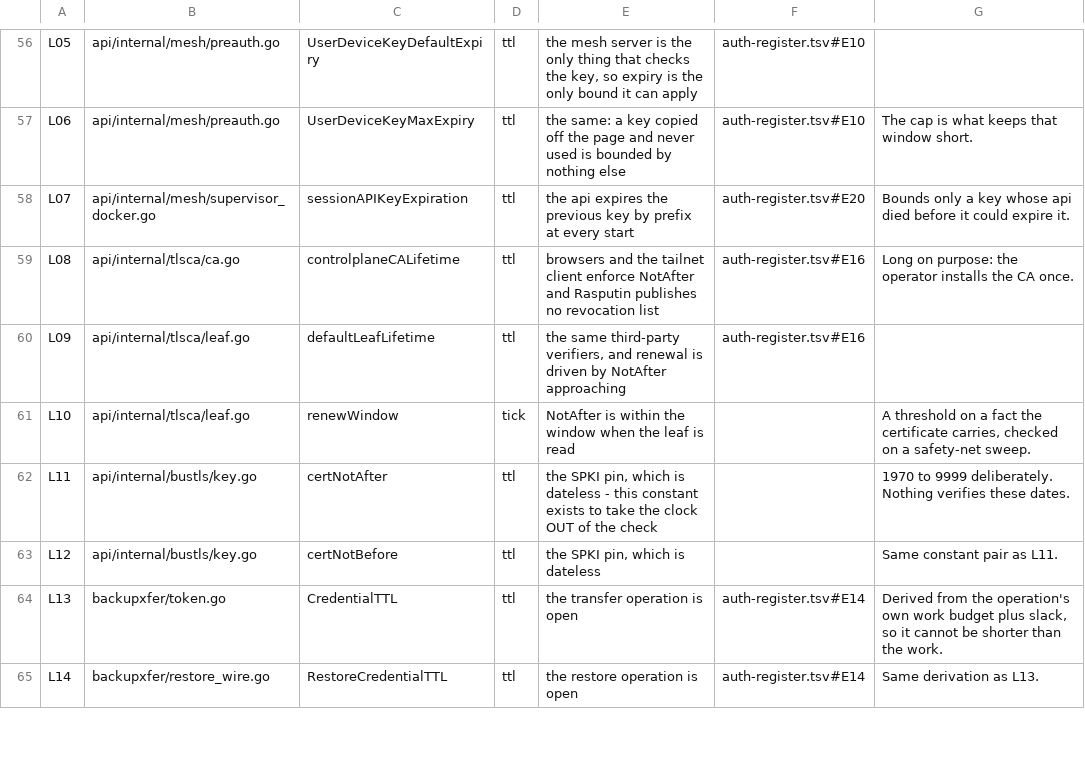
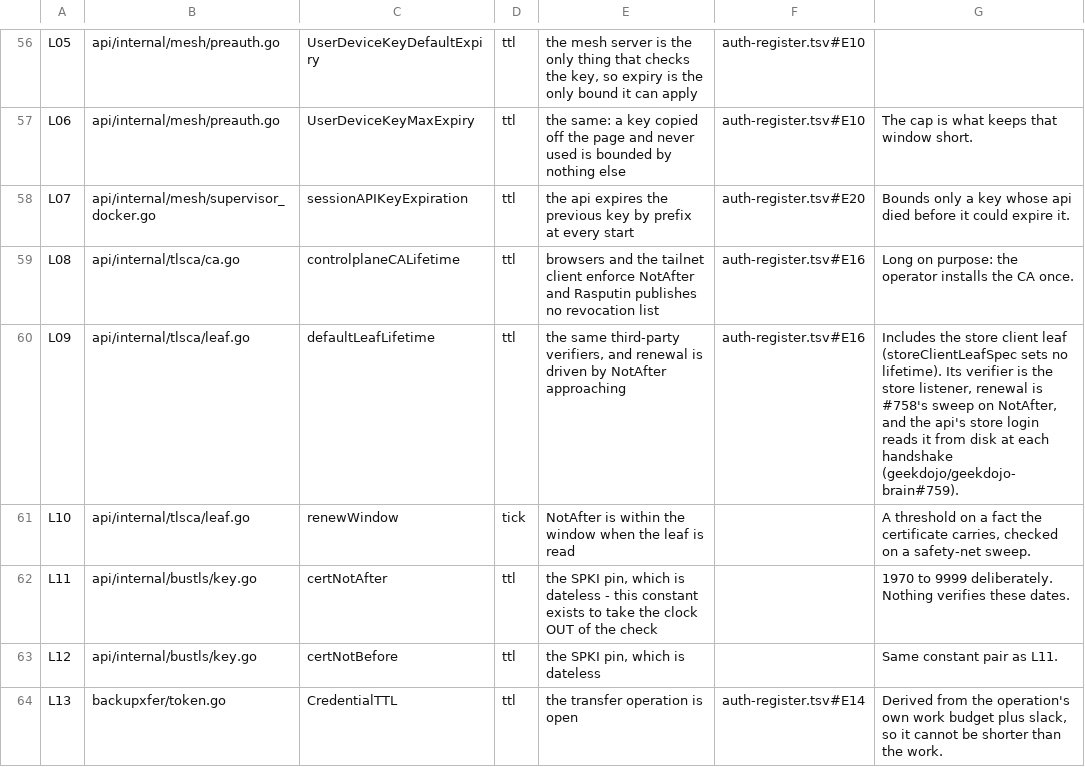
Before and after one commit to geekdojo/rasputin-control-plane, a TSV file: .github/timer-audit.tsv, drawn as a sheet; only a part is shown, gaps mark what is left out; the shorter side is filled out with more unchanged rows.

```diff
--- a/.github/timer-audit.tsv
+++ b/.github/timer-audit.tsv
@@ -59,3 +59,3 @@ L07	api/internal/mesh/supervisor_docker.go	sessionAPIKeyExpiration	ttl	the api e
 L08	api/internal/tlsca/ca.go	controlplaneCALifetime	ttl	browsers and the tailnet client enforce NotAfter and Rasputin publishes no revocation list	auth-register.tsv#E16	Long on purpose: the operator installs the CA once.
-L09	api/internal/tlsca/leaf.go	defaultLeafLifetime	ttl	the same third-party verifiers, and renewal is driven by NotAfter approaching	auth-register.tsv#E16	
+L09	api/internal/tlsca/leaf.go	defaultLeafLifetime	ttl	the same third-party verifiers, and renewal is driven by NotAfter approaching	auth-register.tsv#E16	Includes the store client leaf (storeClientLeafSpec sets no lifetime). Its verifier is the store listener, renewal is #758's sweep on NotAfter, and the api's store login reads it from disk at each handshake (geekdojo/geekdojo-brain#759).
 L10	api/internal/tlsca/leaf.go	renewWindow	tick	NotAfter is within the window when the leaf is read		A threshold on a fact the certificate carries, checked on a safety-net sweep.
```
Also changed, not shown: .github/auth-register.tsv, .github/third-party-capabilities.tsv, 15 other files.
